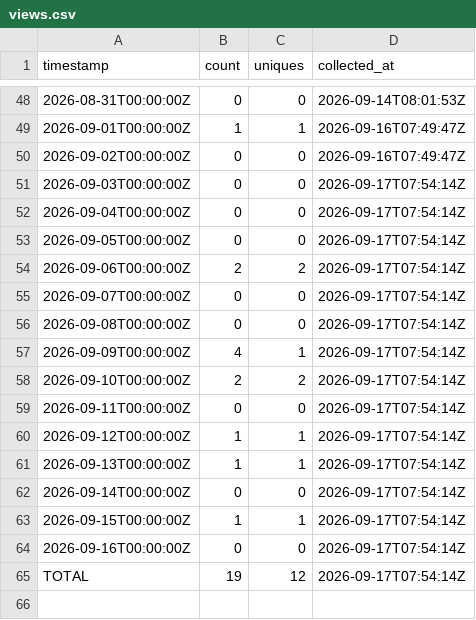
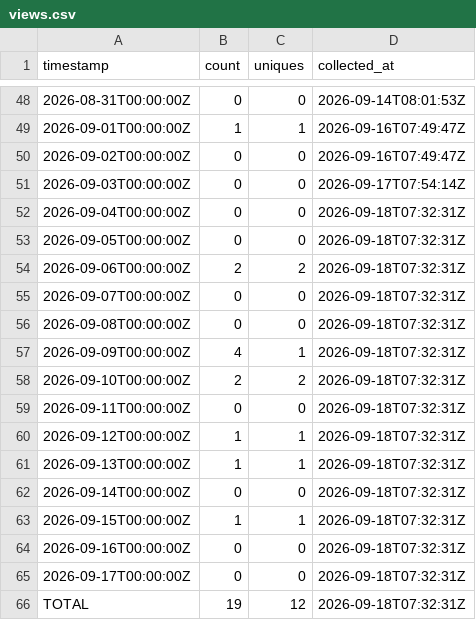
Before and after one commit to J-King-Dottie/pacific-links, a CSV file: github-traffic/views.csv, drawn as a sheet; only a part is shown, gaps mark what is left out.

```diff
--- a/github-traffic/views.csv
+++ b/github-traffic/views.csv
@@ -51,15 +51,16 @@ timestamp,count,uniques,collected_at
 2026-09-03T00:00:00Z,0,0,2026-09-17T07:54:14Z
-2026-09-04T00:00:00Z,0,0,2026-09-17T07:54:14Z
-2026-09-05T00:00:00Z,0,0,2026-09-17T07:54:14Z
-2026-09-06T00:00:00Z,2,2,2026-09-17T07:54:14Z
-2026-09-07T00:00:00Z,0,0,2026-09-17T07:54:14Z
-2026-09-08T00:00:00Z,0,0,2026-09-17T07:54:14Z
-2026-09-09T00:00:00Z,4,1,2026-09-17T07:54:14Z
-2026-09-10T00:00:00Z,2,2,2026-09-17T07:54:14Z
-2026-09-11T00:00:00Z,0,0,2026-09-17T07:54:14Z
-2026-09-12T00:00:00Z,1,1,2026-09-17T07:54:14Z
-2026-09-13T00:00:00Z,1,1,2026-09-17T07:54:14Z
-2026-09-14T00:00:00Z,0,0,2026-09-17T07:54:14Z
-2026-09-15T00:00:00Z,1,1,2026-09-17T07:54:14Z
-2026-09-16T00:00:00Z,0,0,2026-09-17T07:54:14Z
-TOTAL,19,12,2026-09-17T07:54:14Z
+2026-09-04T00:00:00Z,0,0,2026-09-18T07:32:31Z
+2026-09-05T00:00:00Z,0,0,2026-09-18T07:32:31Z
+2026-09-06T00:00:00Z,2,2,2026-09-18T07:32:31Z
+2026-09-07T00:00:00Z,0,0,2026-09-18T07:32:31Z
+2026-09-08T00:00:00Z,0,0,2026-09-18T07:32:31Z
+2026-09-09T00:00:00Z,4,1,2026-09-18T07:32:31Z
+2026-09-10T00:00:00Z,2,2,2026-09-18T07:32:31Z
+2026-09-11T00:00:00Z,0,0,2026-09-18T07:32:31Z
+2026-09-12T00:00:00Z,1,1,2026-09-18T07:32:31Z
+2026-09-13T00:00:00Z,1,1,2026-09-18T07:32:31Z
+2026-09-14T00:00:00Z,0,0,2026-09-18T07:32:31Z
+2026-09-15T00:00:00Z,1,1,2026-09-18T07:32:31Z
+2026-09-16T00:00:00Z,0,0,2026-09-18T07:32:31Z
+2026-09-17T00:00:00Z,0,0,2026-09-18T07:32:31Z
+TOTAL,19,12,2026-09-18T07:32:31Z
```
Also changed, not shown: github-traffic/clones.csv.
